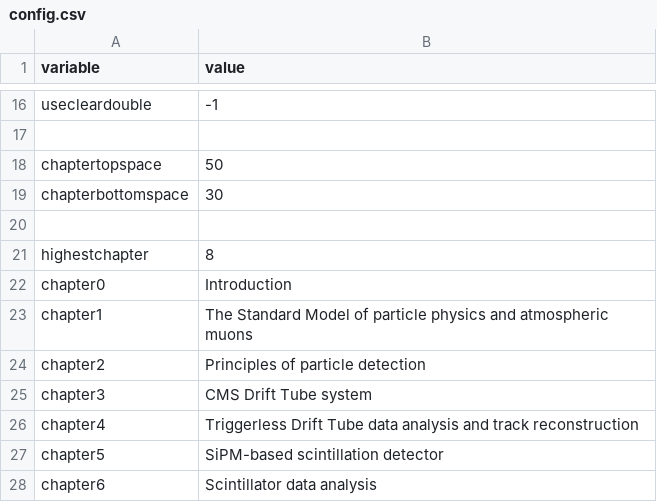
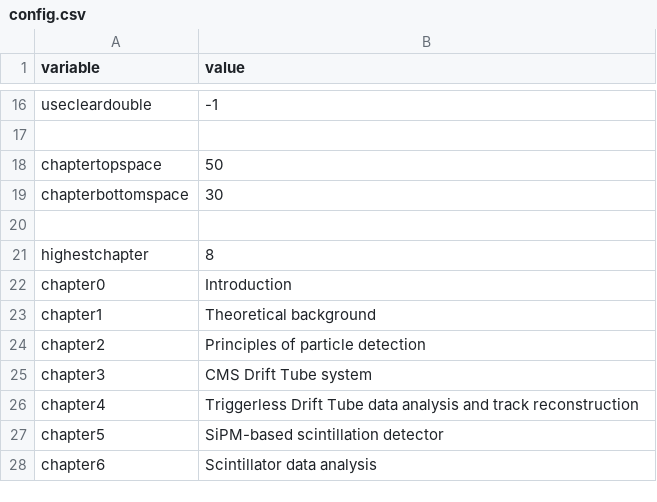
Before and after one commit to nilsesper/masters-thesis, a CSV file: run/config.csv, drawn as a sheet; only a part is shown, gaps mark what is left out.

Commit message:
muon & cosmic rays

```diff
--- a/run/config.csv
+++ b/run/config.csv
@@ -22,3 +22,3 @@ highestchapter,8
 chapter0,Introduction
-chapter1,The Standard Model of particle physics and atmospheric muons
+chapter1,Theoretical background
 chapter2,Principles of particle detection
```
Also changed, not shown: 5 other files.
